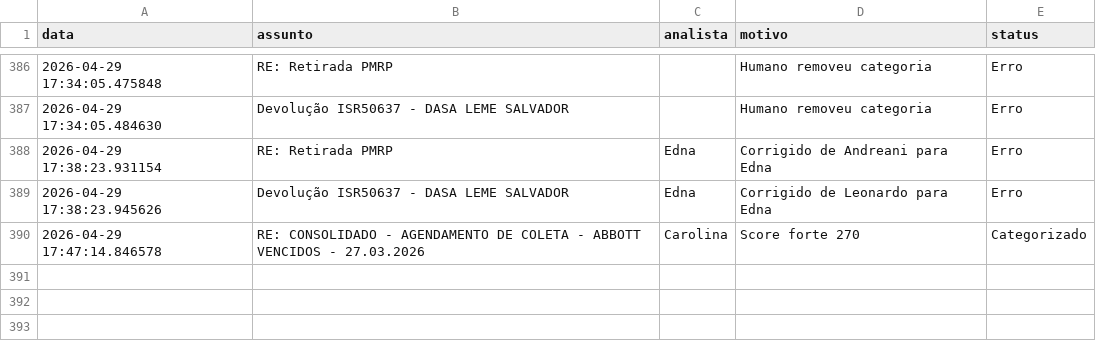
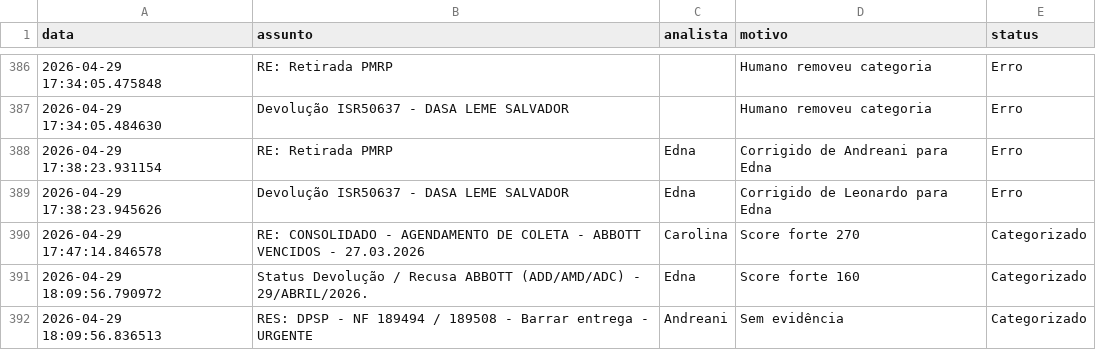
Before and after one commit to LeozeraOwned/dashboard-emails, a CSV file: log_emails.csv, drawn as a sheet; only a part is shown, gaps mark what is left out.

Commit message:
Atualização automática log_emails.csv

```diff
--- a/log_emails.csv
+++ b/log_emails.csv
@@ -390 +390,3 @@ data,assunto,analista,motivo,status
 2026-04-29 17:47:14.846578,RE: CONSOLIDADO - AGENDAMENTO DE COLETA - ABBOTT VENCIDOS - 27.03.2026,Carolina,Score forte 270,Categorizado
+2026-04-29 18:09:56.790972,Status Devolução / Recusa ABBOTT (ADD/AMD/ADC) - 29/ABRIL/2026.,Edna,Score forte 160,Categorizado
+2026-04-29 18:09:56.836513,RES: DPSP - NF 189494 / 189508 - Barrar entrega - URGENTE,Andreani,Sem evidência,Categorizado
```
